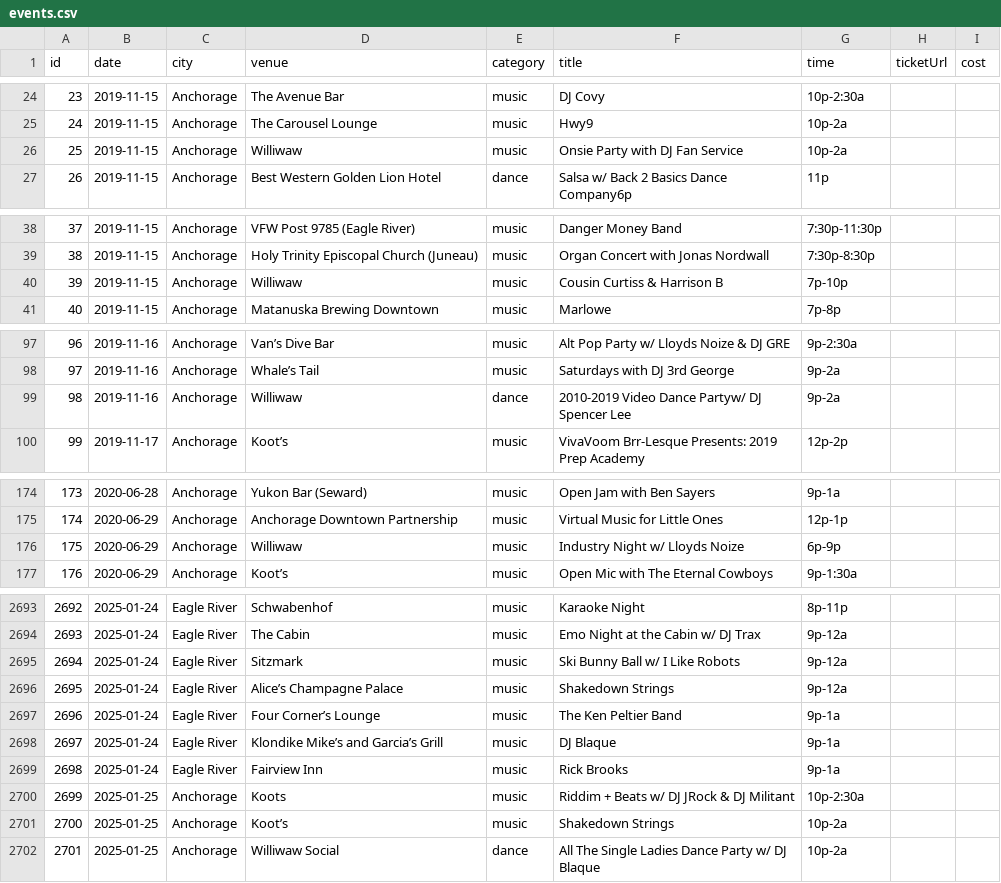
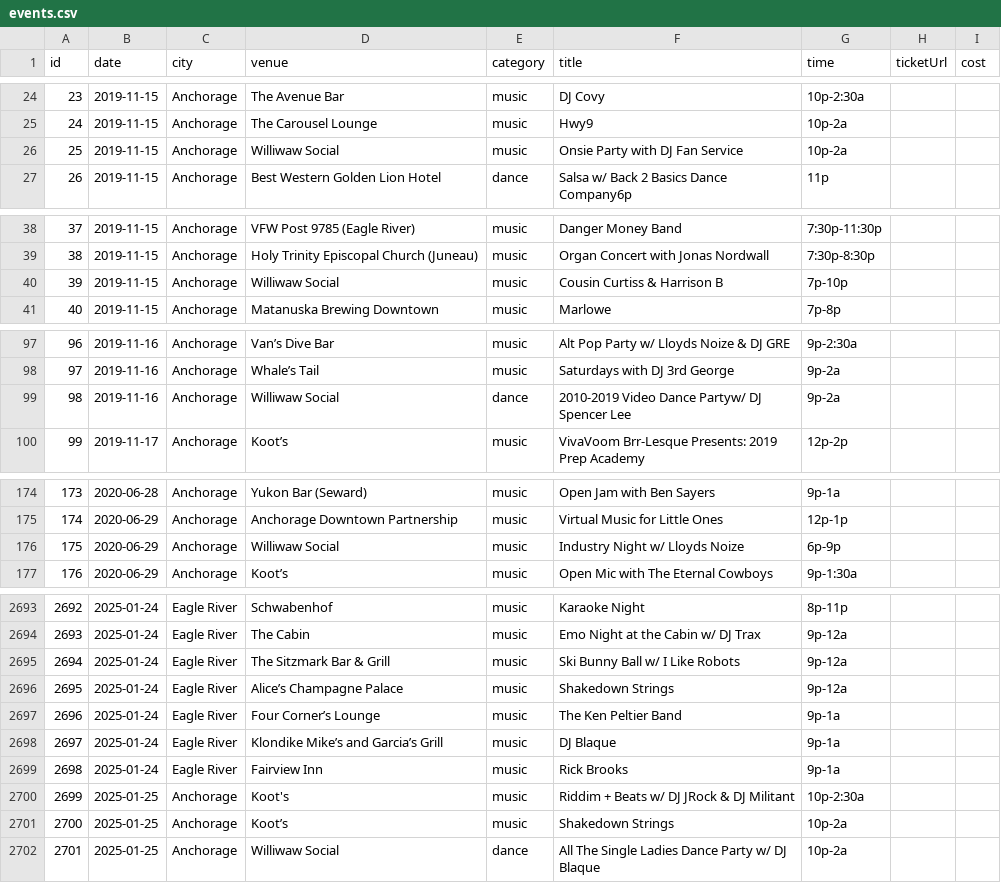
Before and after one commit to akconcerts/events, a CSV file: events.csv, drawn as a sheet; only a part is shown, gaps mark what is left out; the diff covers the shown part only.

Commit message:
feat: complete automated scraper workers engine, iCal/RSS/GeoJSON feeds, CLI tool, venues database & issue templates

```diff
--- a/events.csv
+++ b/events.csv
@@ -25,3 +25,3 @@ id,date,city,venue,category,title,time,ticketUrl,cost
 "24","2019-11-15","Anchorage","The Carousel Lounge","music","Hwy9","10p-2a","",""
-"25","2019-11-15","Anchorage","Williwaw","music","Onsie Party with DJ Fan Service","10p-2a","",""
+"25","2019-11-15","Anchorage","Williwaw Social","music","Onsie Party with DJ Fan Service","10p-2a","",""
 "26","2019-11-15","Anchorage","Best Western Golden Lion Hotel","dance","Salsa w/ Back 2 Basics Dance Company6p","11p","",""
@@ -39,3 +39,3 @@ id,date,city,venue,category,title,time,ticketUrl,cost
 "38","2019-11-15","Anchorage","Holy Trinity Episcopal Church (Juneau)","music","Organ Concert with Jonas Nordwall","7:30p-8:30p","",""
-"39","2019-11-15","Anchorage","Williwaw","music","Cousin Curtiss & Harrison B","7p-10p","",""
+"39","2019-11-15","Anchorage","Williwaw Social","music","Cousin Curtiss & Harrison B","7p-10p","",""
 "40","2019-11-15","Anchorage","Matanuska Brewing Downtown","music","Marlowe","7p-8p","",""
@@ -98,3 +98,3 @@ id,date,city,venue,category,title,time,ticketUrl,cost
 "97","2019-11-16","Anchorage","Whale’s Tail","music","Saturdays with DJ 3rd George","9p-2a","",""
-"98","2019-11-16","Anchorage","Williwaw","dance","2010-2019 Video Dance Partyw/ DJ Spencer Lee","9p-2a","",""
+"98","2019-11-16","Anchorage","Williwaw Social","dance","2010-2019 Video Dance Partyw/ DJ Spencer Lee","9p-2a","",""
 "99","2019-11-17","Anchorage","Koot’s","music","VivaVoom Brr-Lesque Presents: 2019 Prep Academy","12p-2p","",""
@@ -175,3 +175,3 @@ id,date,city,venue,category,title,time,ticketUrl,cost
 "174","2020-06-29","Anchorage","Anchorage Downtown Partnership","music","Virtual Music for Little Ones","12p-1p","",""
-"175","2020-06-29","Anchorage","Williwaw","music","Industry Night w/ Lloyds Noize","6p-9p","",""
+"175","2020-06-29","Anchorage","Williwaw Social","music","Industry Night w/ Lloyds Noize","6p-9p","",""
 "176","2020-06-29","Anchorage","Koot’s","music","Open Mic with The Eternal Cowboys","9p-1:30a","",""
@@ -2694,3 +2694,3 @@ id,date,city,venue,category,title,time,ticketUrl,cost
 "2693","2025-01-24","Eagle River","The Cabin","music","Emo Night at the Cabin w/ DJ Trax","9p-12a","",""
-"2694","2025-01-24","Eagle River","Sitzmark","music","Ski Bunny Ball w/ I Like Robots","9p-12a","",""
+"2694","2025-01-24","Eagle River","The Sitzmark Bar & Grill","music","Ski Bunny Ball w/ I Like Robots","9p-12a","",""
 "2695","2025-01-24","Eagle River","Alice’s Champagne Palace","music","Shakedown Strings","9p-12a","",""
@@ -2699,3 +2699,3 @@ id,date,city,venue,category,title,time,ticketUrl,cost
 "2698","2025-01-24","Eagle River","Fairview Inn","music","Rick Brooks","9p-1a","",""
-"2699","2025-01-25","Anchorage","Koots","music","Riddim + Beats w/ DJ JRock & DJ Militant","10p-2:30a","",""
+"2699","2025-01-25","Anchorage","Koot's","music","Riddim + Beats w/ DJ JRock & DJ Militant","10p-2:30a","",""
 "2700","2025-01-25","Anchorage","Koot’s","music","Shakedown Strings","10p-2a","",""
```
Also changed, not shown: 47 edited cells elsewhere in this file, 24 other files.
